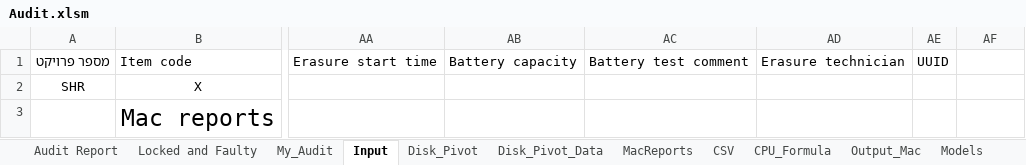
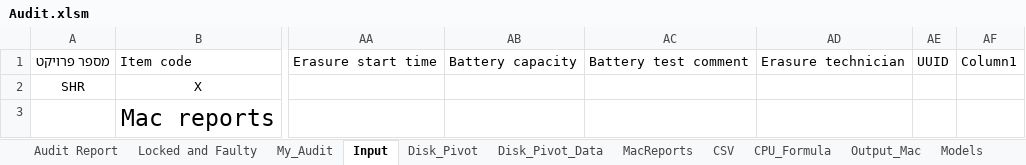
Before and after one commit to tomer-shuru/Audit, an Excel workbook: Audit.xlsm, sheet Input, drawn as a sheet; only a part is shown, gaps mark what is left out; values as stored, in another font and other column widths than the file's, no borders; table styles not drawn; the diff names each change by its address in the sheet, - before the commit and + after, or states it on an @@ line.

```diff
--- a/Audit.xlsm (sheet Input)
+++ b/Audit.xlsm (sheet Input)
-AF1: (empty)
+AF1: Column1
```
Also changed, not shown: sheet Disk_Pivot, sheet CSV, sheet Audit Report, sheet Disk_Pivot_Data, formulas that keep their value.
